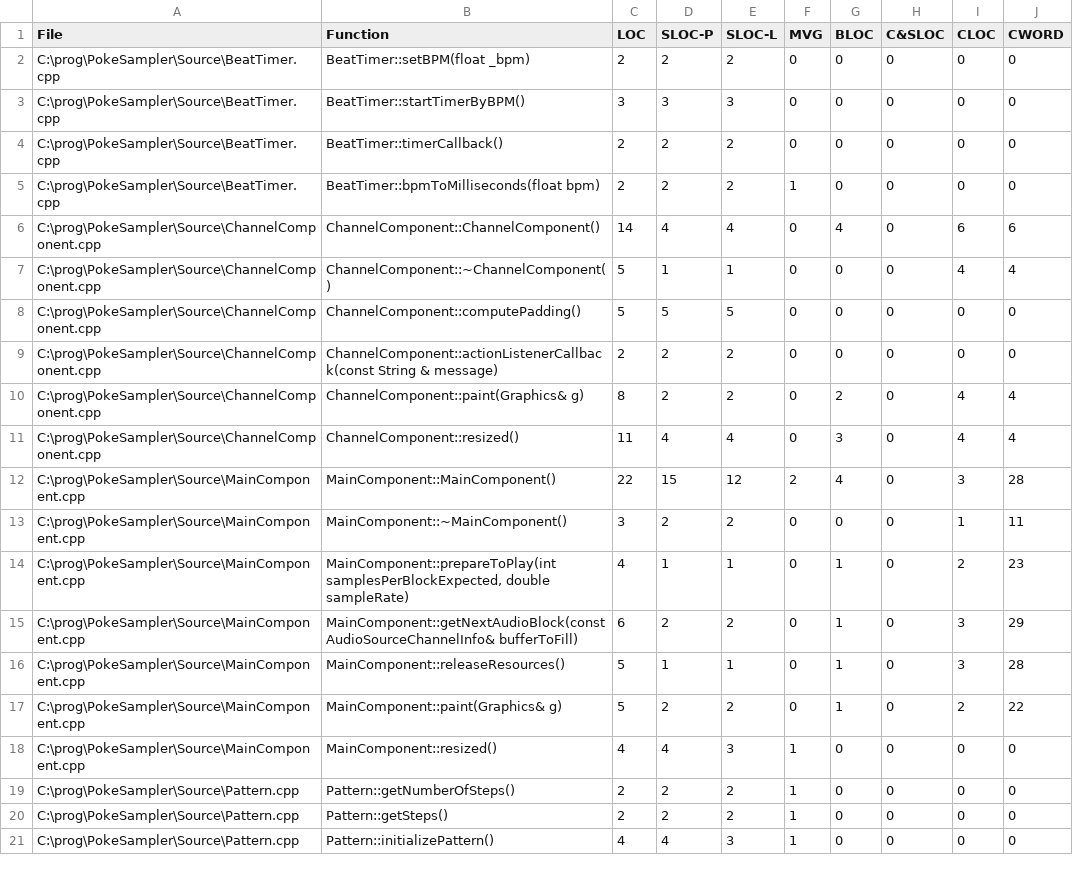
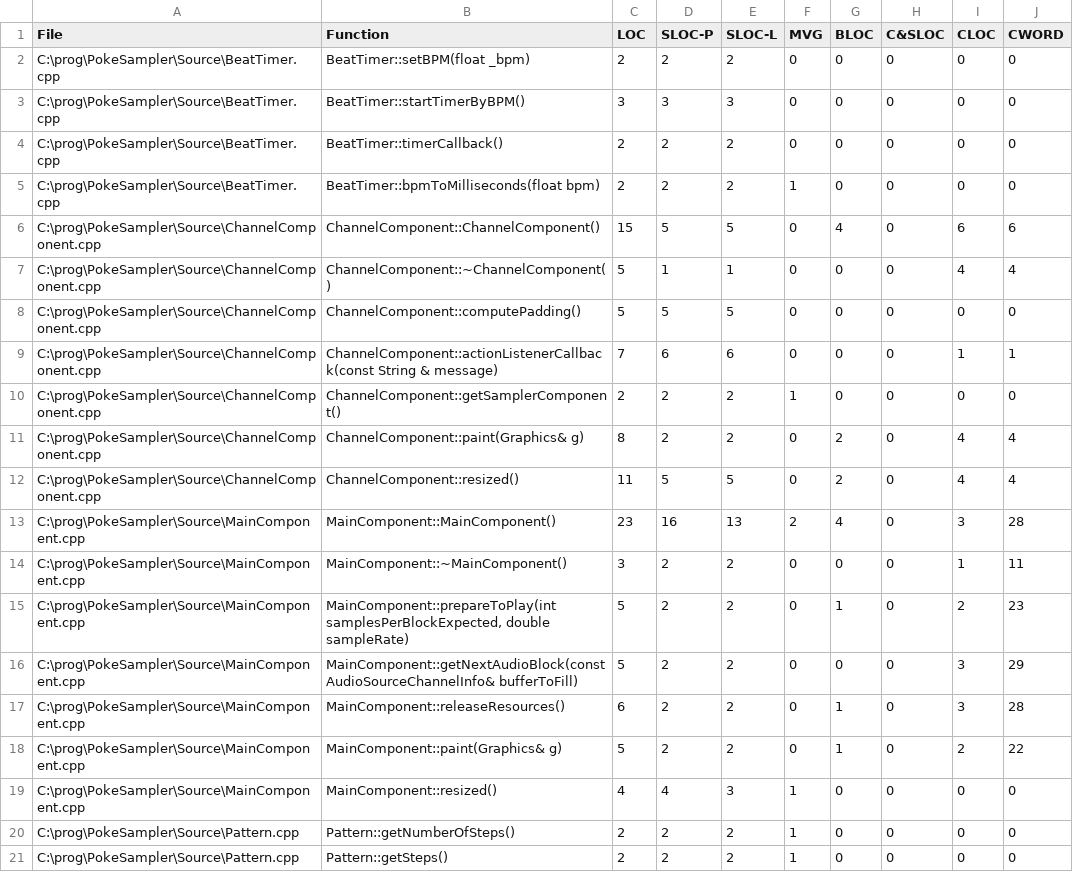
Before and after one commit to goodebye/PokeSampler, a CSV file: Source/LocMetricsFunctions.csv, drawn as a sheet; only a part is shown; the shorter side is filled out with more unchanged rows; the diff covers the shown part only.

```diff
--- a/Source/LocMetricsFunctions.csv
+++ b/Source/LocMetricsFunctions.csv
@@ -5,13 +5,14 @@ C:\prog\PokeSampler\Source\BeatTimer.cpp,BeatTimer::timerCallback(),2,2,2,0,0,0,
 C:\prog\PokeSampler\Source\BeatTimer.cpp,BeatTimer::bpmToMilliseconds(float bpm),2,2,2,1,0,0,0,0,
-C:\prog\PokeSampler\Source\ChannelComponent.cpp,ChannelComponent::ChannelComponent(),14,4,4,0,4,0,6,6,
+C:\prog\PokeSampler\Source\ChannelComponent.cpp,ChannelComponent::ChannelComponent(),15,5,5,0,4,0,6,6,
 C:\prog\PokeSampler\Source\ChannelComponent.cpp,ChannelComponent::~ChannelComponent(),5,1,1,0,0,0,4,4,
 C:\prog\PokeSampler\Source\ChannelComponent.cpp,ChannelComponent::computePadding(),5,5,5,0,0,0,0,0,
-C:\prog\PokeSampler\Source\ChannelComponent.cpp,ChannelComponent::actionListenerCallback(const String & message),2,2,2,0,0,0,0,0,
+C:\prog\PokeSampler\Source\ChannelComponent.cpp,ChannelComponent::actionListenerCallback(const String & message),7,6,6,0,0,0,1,1,
+C:\prog\PokeSampler\Source\ChannelComponent.cpp,ChannelComponent::getSamplerComponent(),2,2,2,1,0,0,0,0,
 C:\prog\PokeSampler\Source\ChannelComponent.cpp,ChannelComponent::paint(Graphics& g),8,2,2,0,2,0,4,4,
-C:\prog\PokeSampler\Source\ChannelComponent.cpp,ChannelComponent::resized(),11,4,4,0,3,0,4,4,
-C:\prog\PokeSampler\Source\MainComponent.cpp,MainComponent::MainComponent(),22,15,12,2,4,0,3,28,
+C:\prog\PokeSampler\Source\ChannelComponent.cpp,ChannelComponent::resized(),11,5,5,0,2,0,4,4,
+C:\prog\PokeSampler\Source\MainComponent.cpp,MainComponent::MainComponent(),23,16,13,2,4,0,3,28,
 C:\prog\PokeSampler\Source\MainComponent.cpp,MainComponent::~MainComponent(),3,2,2,0,0,0,1,11,
-C:\prog\PokeSampler\Source\MainComponent.cpp,"MainComponent::prepareToPlay(int samplesPerBlockExpected, double sampleRate)",4,1,1,0,1,0,2,23,
-C:\prog\PokeSampler\Source\MainComponent.cpp,MainComponent::getNextAudioBlock(const AudioSourceChannelInfo& bufferToFill),6,2,2,0,1,0,3,29,
-C:\prog\PokeSampler\Source\MainComponent.cpp,MainComponent::releaseResources(),5,1,1,0,1,0,3,28,
+C:\prog\PokeSampler\Source\MainComponent.cpp,"MainComponent::prepareToPlay(int samplesPerBlockExpected, double sampleRate)",5,2,2,0,1,0,2,23,
+C:\prog\PokeSampler\Source\MainComponent.cpp,MainComponent::getNextAudioBlock(const AudioSourceChannelInfo& bufferToFill),5,2,2,0,0,0,3,29,
+C:\prog\PokeSampler\Source\MainComponent.cpp,MainComponent::releaseResources(),6,2,2,0,1,0,3,28,
 C:\prog\PokeSampler\Source\MainComponent.cpp,MainComponent::paint(Graphics& g),5,2,2,0,1,0,2,22,
```
Also changed, not shown: 6 added rows and 34 edited cells elsewhere in this file, Source/LocMetricsCommentWords.csv, Source/LocMetricsFiles.csv, 25 other files.
